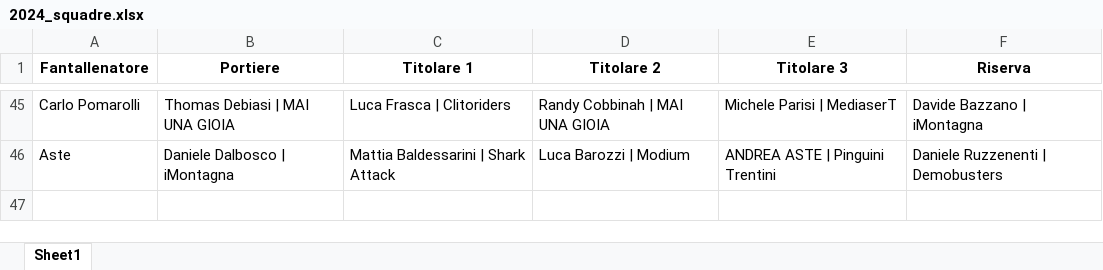
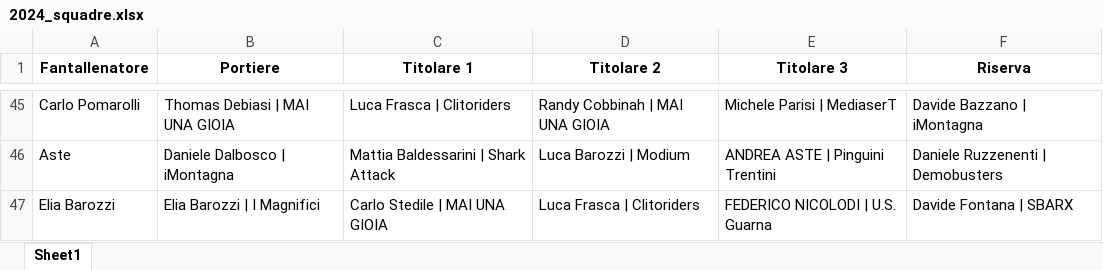
Before and after one commit to chumpblocckami/fantacalciosplash_lizzana, an Excel workbook: assets/2024_squadre.xlsx, sheet Sheet1, drawn as a sheet; only a part is shown, gaps mark what is left out; values as stored, in another font and other column widths than the file's, no borders; the diff names each change by its address in the sheet, - before the commit and + after, or states it on an @@ line.

Commit message:
Added Elia Barozzi team

```diff
--- a/assets/2024_squadre.xlsx (sheet Sheet1)
+++ b/assets/2024_squadre.xlsx (sheet Sheet1)
+row 47: Elia Barozzi | Elia Barozzi | I Magnifici | Carlo Stedile | MAI UNA GIOIA | Luca Frasca | Clitoriders | FEDERICO NICOLODI | U.S. Guarna | Davide Fontana | SBARX
```
